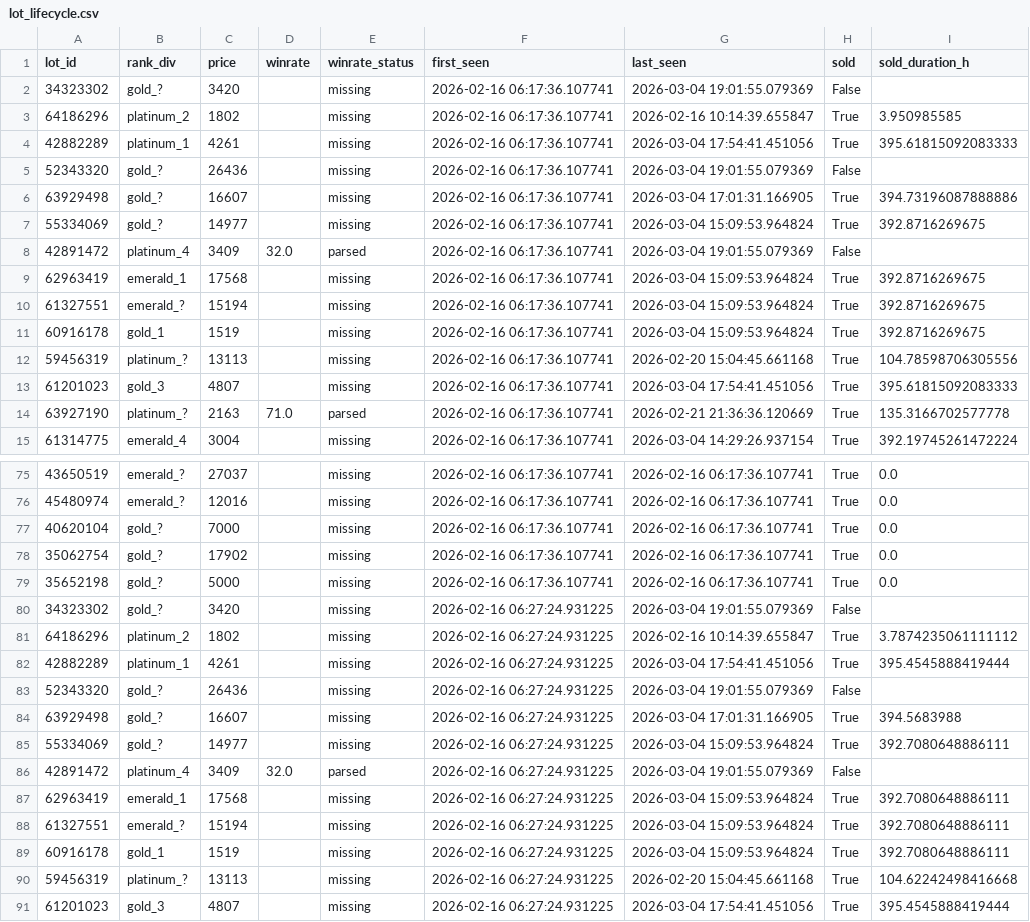
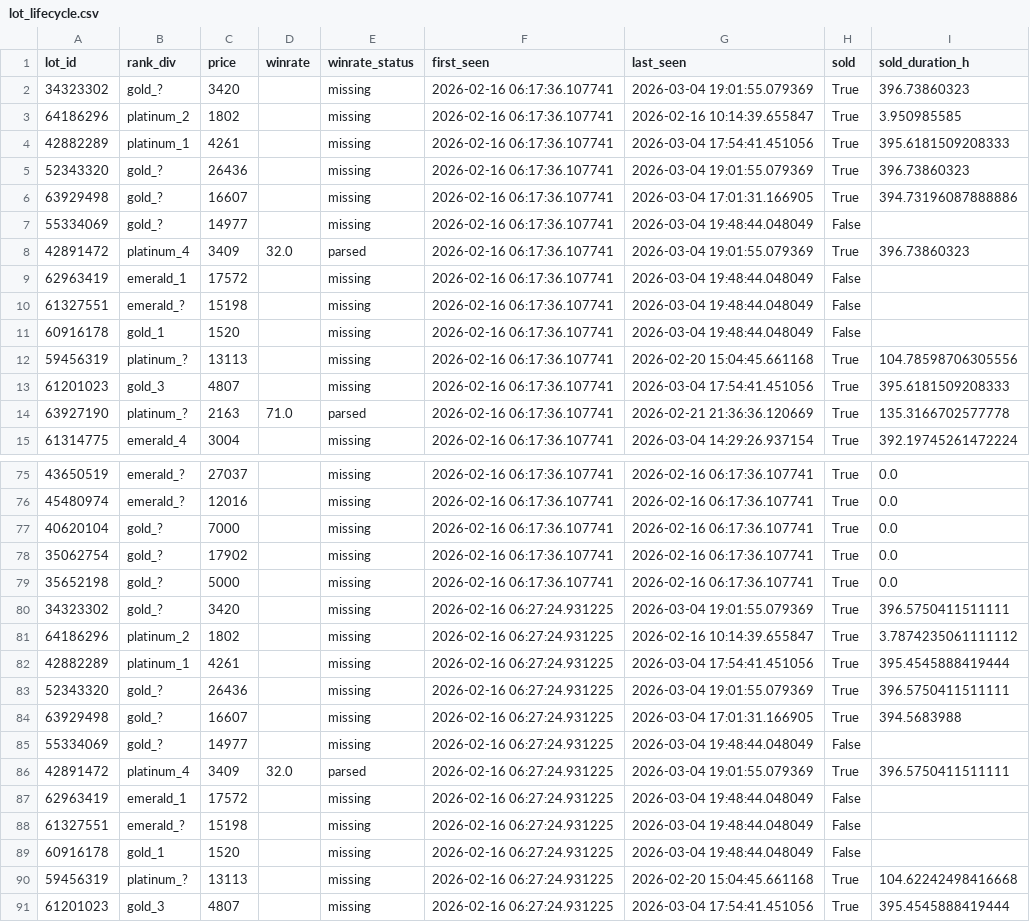
Before and after one commit to bel1k66/funpay-tracker, a CSV file: lot_lifecycle.csv, drawn as a sheet; only a part is shown, gaps mark what is left out; the diff covers the shown part only.

```diff
--- a/lot_lifecycle.csv
+++ b/lot_lifecycle.csv
@@ -1,14 +1,14 @@
 lot_id,rank_div,price,winrate,winrate_status,first_seen,last_seen,sold,sold_duration_h
-34323302,gold_?,3420,,missing,2026-02-16 06:17:36.107741,2026-03-04 19:01:55.079369,False,
+34323302,gold_?,3420,,missing,2026-02-16 06:17:36.107741,2026-03-04 19:01:55.079369,True,396.73860323
 64186296,platinum_2,1802,,missing,2026-02-16 06:17:36.107741,2026-02-16 10:14:39.655847,True,3.950985585
-42882289,platinum_1,4261,,missing,2026-02-16 06:17:36.107741,2026-03-04 17:54:41.451056,True,395.61815092083333
-52343320,gold_?,26436,,missing,2026-02-16 06:17:36.107741,2026-03-04 19:01:55.079369,False,
+42882289,platinum_1,4261,,missing,2026-02-16 06:17:36.107741,2026-03-04 17:54:41.451056,True,395.6181509208333
+52343320,gold_?,26436,,missing,2026-02-16 06:17:36.107741,2026-03-04 19:01:55.079369,True,396.73860323
 63929498,gold_?,16607,,missing,2026-02-16 06:17:36.107741,2026-03-04 17:01:31.166905,True,394.73196087888886
-55334069,gold_?,14977,,missing,2026-02-16 06:17:36.107741,2026-03-04 15:09:53.964824,True,392.8716269675
-42891472,platinum_4,3409,32.0,parsed,2026-02-16 06:17:36.107741,2026-03-04 19:01:55.079369,False,
-62963419,emerald_1,17568,,missing,2026-02-16 06:17:36.107741,2026-03-04 15:09:53.964824,True,392.8716269675
-61327551,emerald_?,15194,,missing,2026-02-16 06:17:36.107741,2026-03-04 15:09:53.964824,True,392.8716269675
-60916178,gold_1,1519,,missing,2026-02-16 06:17:36.107741,2026-03-04 15:09:53.964824,True,392.8716269675
+55334069,gold_?,14977,,missing,2026-02-16 06:17:36.107741,2026-03-04 19:48:44.048049,False,
+42891472,platinum_4,3409,32.0,parsed,2026-02-16 06:17:36.107741,2026-03-04 19:01:55.079369,True,396.73860323
+62963419,emerald_1,17572,,missing,2026-02-16 06:17:36.107741,2026-03-04 19:48:44.048049,False,
+61327551,emerald_?,15198,,missing,2026-02-16 06:17:36.107741,2026-03-04 19:48:44.048049,False,
+60916178,gold_1,1520,,missing,2026-02-16 06:17:36.107741,2026-03-04 19:48:44.048049,False,
 59456319,platinum_?,13113,,missing,2026-02-16 06:17:36.107741,2026-02-20 15:04:45.661168,True,104.78598706305556
-61201023,gold_3,4807,,missing,2026-02-16 06:17:36.107741,2026-03-04 17:54:41.451056,True,395.61815092083333
+61201023,gold_3,4807,,missing,2026-02-16 06:17:36.107741,2026-03-04 17:54:41.451056,True,395.6181509208333
 63927190,platinum_?,2163,71.0,parsed,2026-02-16 06:17:36.107741,2026-02-21 21:36:36.120669,True,135.3166702577778
@@ -79,12 +79,12 @@ lot_id,rank_div,price,winrate,winrate_status,first_seen,last_seen,sold,sold_dura
 35652198,gold_?,5000,,missing,2026-02-16 06:17:36.107741,2026-02-16 06:17:36.107741,True,0.0
-34323302,gold_?,3420,,missing,2026-02-16 06:27:24.931225,2026-03-04 19:01:55.079369,False,
+34323302,gold_?,3420,,missing,2026-02-16 06:27:24.931225,2026-03-04 19:01:55.079369,True,396.5750411511111
 64186296,platinum_2,1802,,missing,2026-02-16 06:27:24.931225,2026-02-16 10:14:39.655847,True,3.7874235061111112
 42882289,platinum_1,4261,,missing,2026-02-16 06:27:24.931225,2026-03-04 17:54:41.451056,True,395.4545888419444
-52343320,gold_?,26436,,missing,2026-02-16 06:27:24.931225,2026-03-04 19:01:55.079369,False,
+52343320,gold_?,26436,,missing,2026-02-16 06:27:24.931225,2026-03-04 19:01:55.079369,True,396.5750411511111
 63929498,gold_?,16607,,missing,2026-02-16 06:27:24.931225,2026-03-04 17:01:31.166905,True,394.5683988
-55334069,gold_?,14977,,missing,2026-02-16 06:27:24.931225,2026-03-04 15:09:53.964824,True,392.7080648886111
-42891472,platinum_4,3409,32.0,parsed,2026-02-16 06:27:24.931225,2026-03-04 19:01:55.079369,False,
-62963419,emerald_1,17568,,missing,2026-02-16 06:27:24.931225,2026-03-04 15:09:53.964824,True,392.7080648886111
-61327551,emerald_?,15194,,missing,2026-02-16 06:27:24.931225,2026-03-04 15:09:53.964824,True,392.7080648886111
-60916178,gold_1,1519,,missing,2026-02-16 06:27:24.931225,2026-03-04 15:09:53.964824,True,392.7080648886111
+55334069,gold_?,14977,,missing,2026-02-16 06:27:24.931225,2026-03-04 19:48:44.048049,False,
+42891472,platinum_4,3409,32.0,parsed,2026-02-16 06:27:24.931225,2026-03-04 19:01:55.079369,True,396.5750411511111
+62963419,emerald_1,17572,,missing,2026-02-16 06:27:24.931225,2026-03-04 19:48:44.048049,False,
+61327551,emerald_?,15198,,missing,2026-02-16 06:27:24.931225,2026-03-04 19:48:44.048049,False,
+60916178,gold_1,1520,,missing,2026-02-16 06:27:24.931225,2026-03-04 19:48:44.048049,False,
 59456319,platinum_?,13113,,missing,2026-02-16 06:27:24.931225,2026-02-20 15:04:45.661168,True,104.62242498416668
```
Also changed, not shown: 25 edited cells elsewhere in this file.
